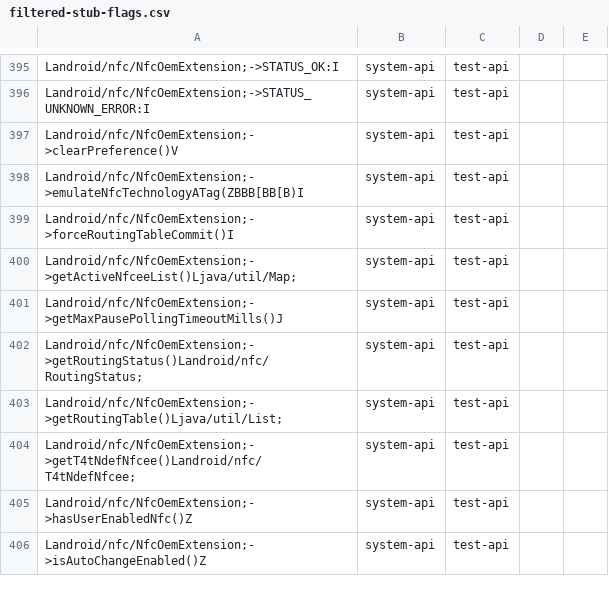
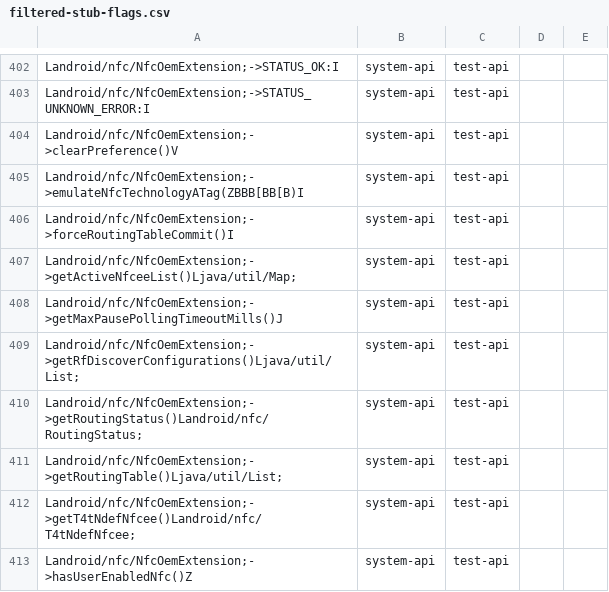
Before and after one commit to CodeLinaro-mirror/la_platform_prebuilts_module_sdk_Nfc, a CSV file: current/hiddenapi/filtered-stub-flags.csv, drawn as a sheet; only a part is shown, gaps mark what is left out; the shorter side is filled out with more unchanged rows; the diff covers the shown part only; the diff names each change by its address in the sheet, - before the commit and + after, or states it on an @@ line.

```diff
--- a/current/hiddenapi/filtered-stub-flags.csv
+++ b/current/hiddenapi/filtered-stub-flags.csv
+row 409: Landroid/nfc/NfcOemExtension;->getRfDiscoverConfigurations()Ljava/util/List; | system-api | test-api
```
Also changed, not shown: 23 added rows elsewhere in this file, current/hiddenapi/filtered-flags.csv, 12 other files.
